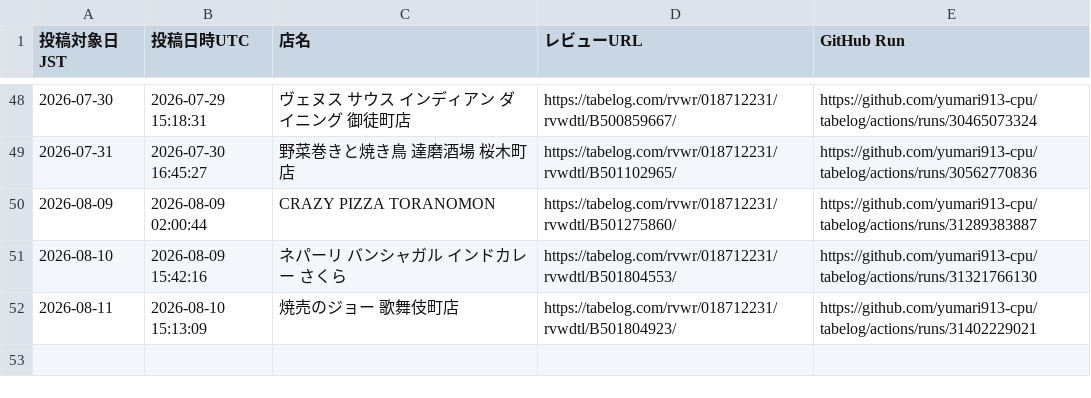
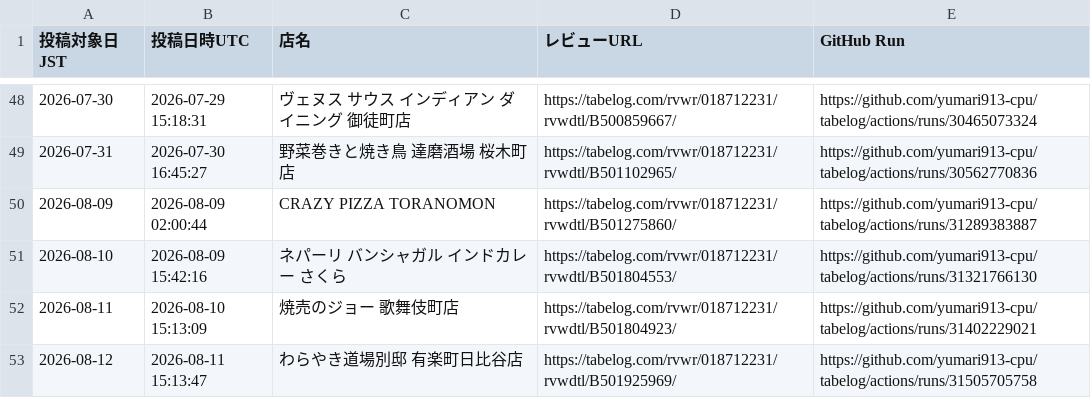
Before and after one commit to yumari913-cpu/tabelog, a CSV file: posted_review_urls.csv, drawn as a sheet; only a part is shown, gaps mark what is left out; the diff names each change by its address in the sheet, - before the commit and + after, or states it on an @@ line.

```diff
--- a/posted_review_urls.csv
+++ b/posted_review_urls.csv
+row 53: 2026-08-12 | 2026-08-11 15:13:47 | わらやき道場別邸 有楽町日比谷店 | https://tabelog.com/rvwr/018712231/rvwdtl/B501925969/ | https://github.com/yumari913-cpu/tabelog/actions/runs/31505705758
```
